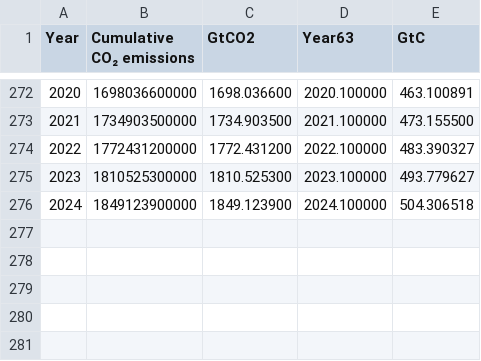
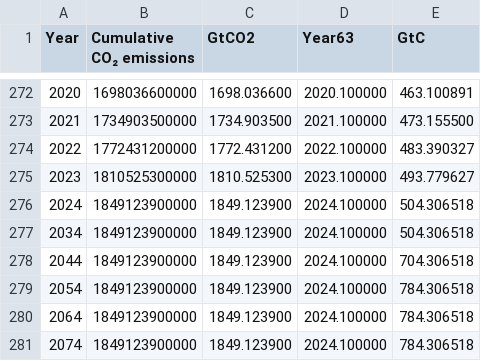
Before and after one commit to Boettcher1960/5_CO2_EEI_T, a CSV file: read_csv/_31_co2_cummulative_GtCO2.csv, drawn as a sheet; only a part is shown, gaps mark what is left out.

```diff
--- a/read_csv/_31_co2_cummulative_GtCO2.csv
+++ b/read_csv/_31_co2_cummulative_GtCO2.csv
@@ -276 +276,6 @@ Year,Cumulative CO₂ emissions,GtCO2,Year63,GtC
 2024,1849123900000,1849.123900,2024.100000,504.306518
+2034,1849123900000,1849.123900,2024.100000,504.306518
+2044,1849123900000,1849.123900,2024.100000,704.306518
+2054,1849123900000,1849.123900,2024.100000,784.306518
+2064,1849123900000,1849.123900,2024.100000,784.306518
+2074,1849123900000,1849.123900,2024.100000,784.306518
```
Also changed, not shown: 5 other files.
